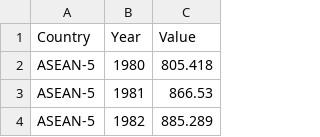
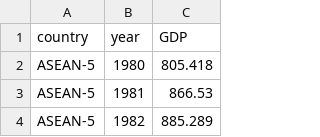
Before and after one commit to AsseB2519/BigData, a CSV file: FinalFiles/GDP.csv (was FinalFiles/PIB.csv), drawn as a sheet; only a part is shown.

```diff
--- a/FinalFiles/PIB.csv
+++ b/FinalFiles/GDP.csv
@@ -1,2 +1,2 @@
-Country,Year,Value
+country,year,GDP
 ASEAN-5,1980,805.418
```
Also changed, not shown: FinalFiles/Covid.csv, FinalFiles/Migration.csv, 16 other files.
